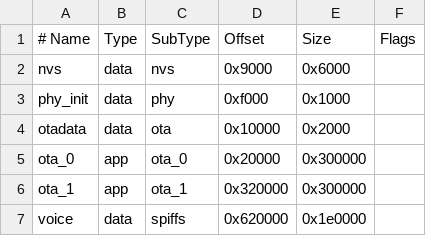
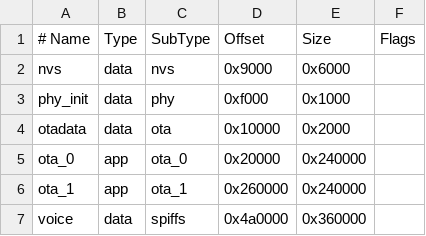
Before and after one commit to Geochinbong-i/sticks3-ems-airmouse, a CSV file: partitions.csv, drawn as a sheet.

```diff
--- a/partitions.csv
+++ b/partitions.csv
@@ -4,4 +4,4 @@ phy_init, data, phy,      0xf000,   0x1000,
 otadata,  data, ota,      0x10000,  0x2000,
-ota_0,    app,  ota_0,    0x20000,  0x300000,
-ota_1,    app,  ota_1,    0x320000, 0x300000,
-voice,    data, spiffs,   0x620000, 0x1e0000,
+ota_0,    app,  ota_0,    0x20000,  0x240000,
+ota_1,    app,  ota_1,    0x260000, 0x240000,
+voice,    data, spiffs,   0x4a0000, 0x360000,
```
Also changed, not shown: 1 other file.
